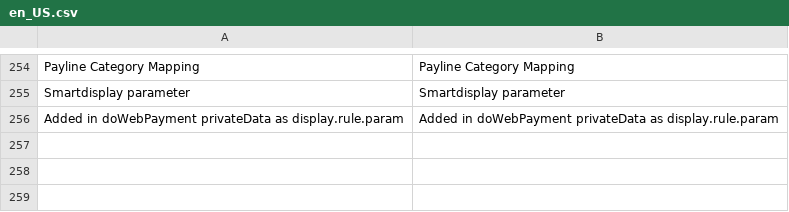
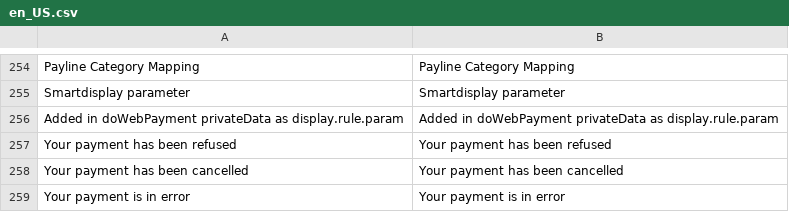
Before and after one commit to Monext/monext-magento2, a CSV file: i18n/en_US.csv, drawn as a sheet; only a part is shown, gaps mark what is left out; the diff names each change by its address in the sheet, - before the commit and + after, or states it on an @@ line.

```diff
--- a/i18n/en_US.csv
+++ b/i18n/en_US.csv
+row 257: Your payment has been refused | Your payment has been refused
+row 258: Your payment has been cancelled | Your payment has been cancelled
+row 259: Your payment is in error | Your payment is in error
```
Also changed, not shown: i18n/fr_FR.csv, 5 other files.
